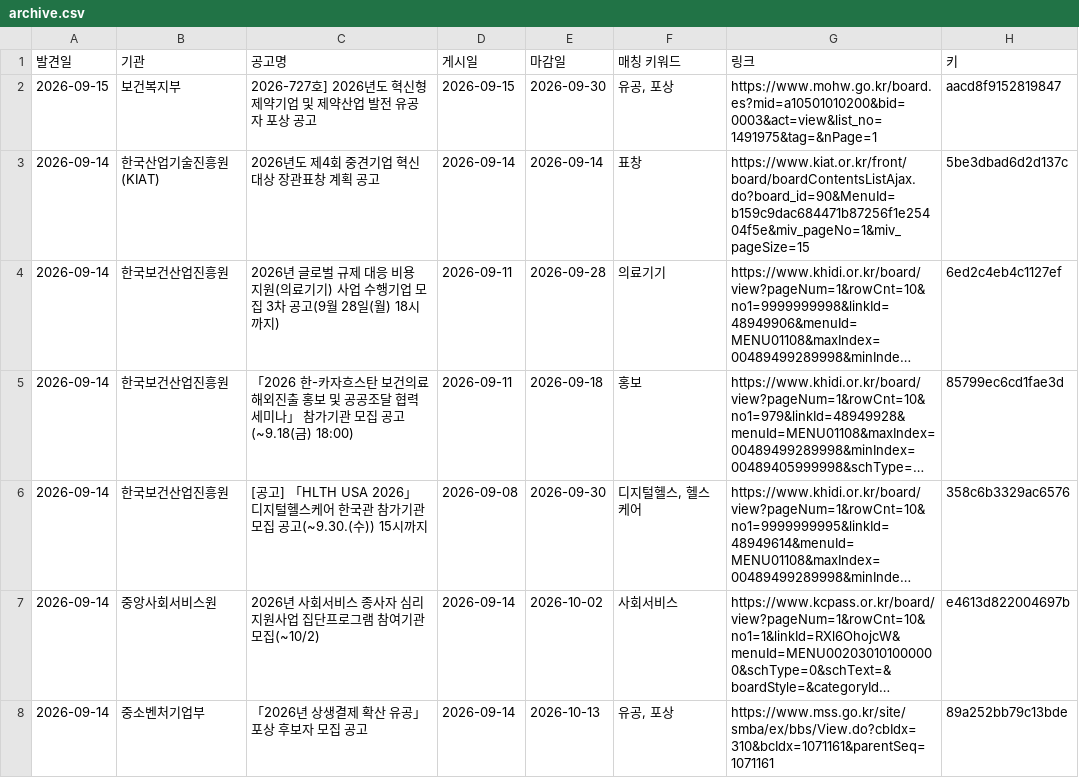
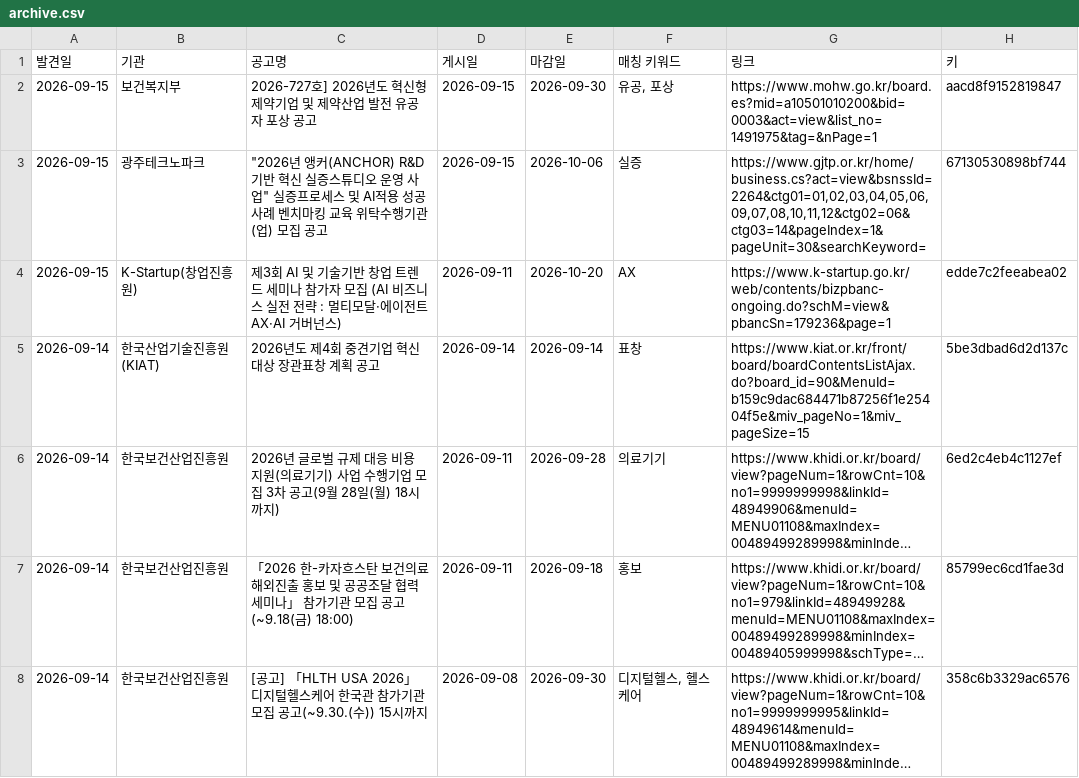
Before and after one commit to DOYUN07/09.08-New2-Research-Automation, a CSV file: state/archive.csv, drawn as a sheet; only a part is shown; the shorter side is filled out with more unchanged rows; long unchanged cells end in ….

```diff
--- a/state/archive.csv
+++ b/state/archive.csv
@@ -2,2 +2,4 @@
 2026-09-15,보건복지부,2026-727호] 2026년도 혁신형 제약기업 및 제약산업 발전 유공자 포상 공고,2026-09-15,2026-09-30,"유공, 포상",https://www.mohw.go.kr/board.es?mid=a10501010200&bid=0003&act=view&list_no=1491975&tag=&nPage=1,aacd8f9152819847
+2026-09-15,광주테크노파크,"""2026년 앵커(ANCHOR) R&D기반 혁신 실증스튜디오 운영 사업"" 실증프로세스 및 AI적용 성공사례 벤치마킹 교육 위탁수행기관(업) 모집 공고",2026-09-15,2026-10-06,실증,"https://www.gjtp.or.kr/home/business.cs?act=view&bsnssId=2264&ctg01=01,02,03,04,05,06,09,07,08,10,11,12&ctg02=06&ctg03=14&pageIndex=1&pageUnit=30&searchKeyword=",67130530898bf744
+2026-09-15,K-Startup(창업진흥원),제3회 AI 및 기술기반 창업 트렌드 세미나 참가자 모집 (AI 비즈니스 실전 전략 : 멀티모달·에이전트 AX·AI 거버넌스),2026-09-11,2026-10-20,AX,https://www.k-startup.go.kr/web/contents/bizpbanc-ongoing.do?schM=view&pbancSn=179236&page=1,edde7c2feeabea02
 2026-09-14,한국산업기술진흥원(KIAT),2026년도 제4회 중견기업 혁신대상 장관표창 계획 공고,2026-09-14,2026-09-14,표창,https://www.kiat.or.kr/front/board/boardContentsListAjax.do?board_id=90&MenuId=b159c9dac684471b87256f1e25404f5e&miv_pageNo=1&miv_pageSize=15,5be3dbad6d2d137c
```
Also changed, not shown: 1 other file.
